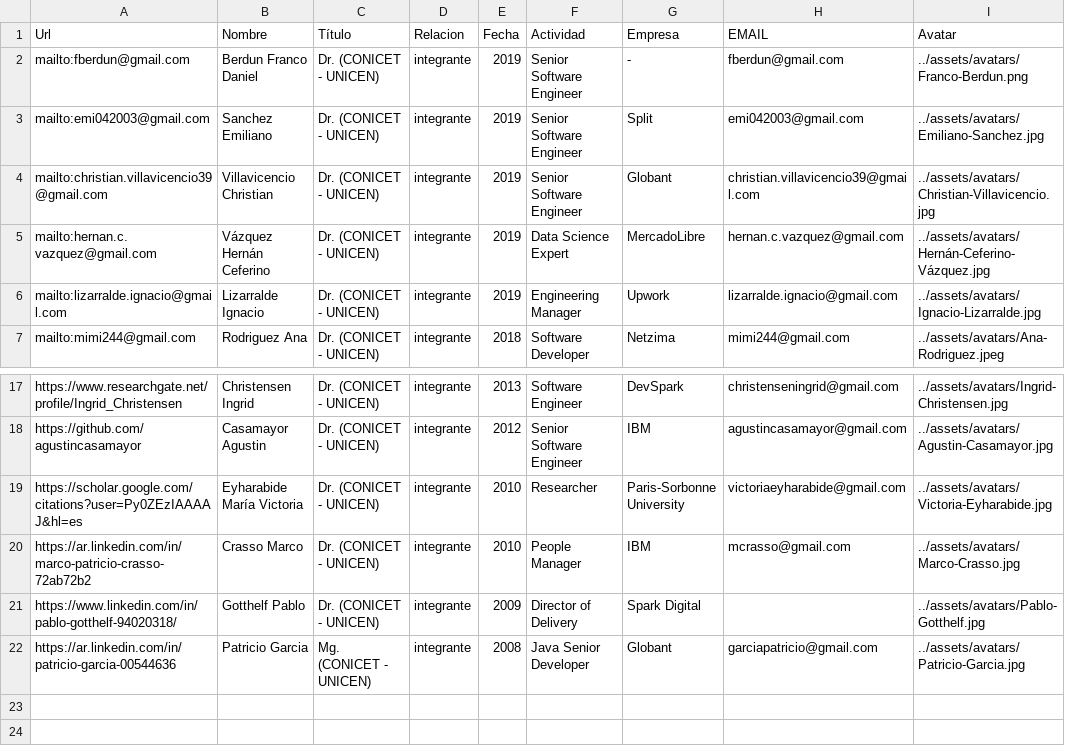
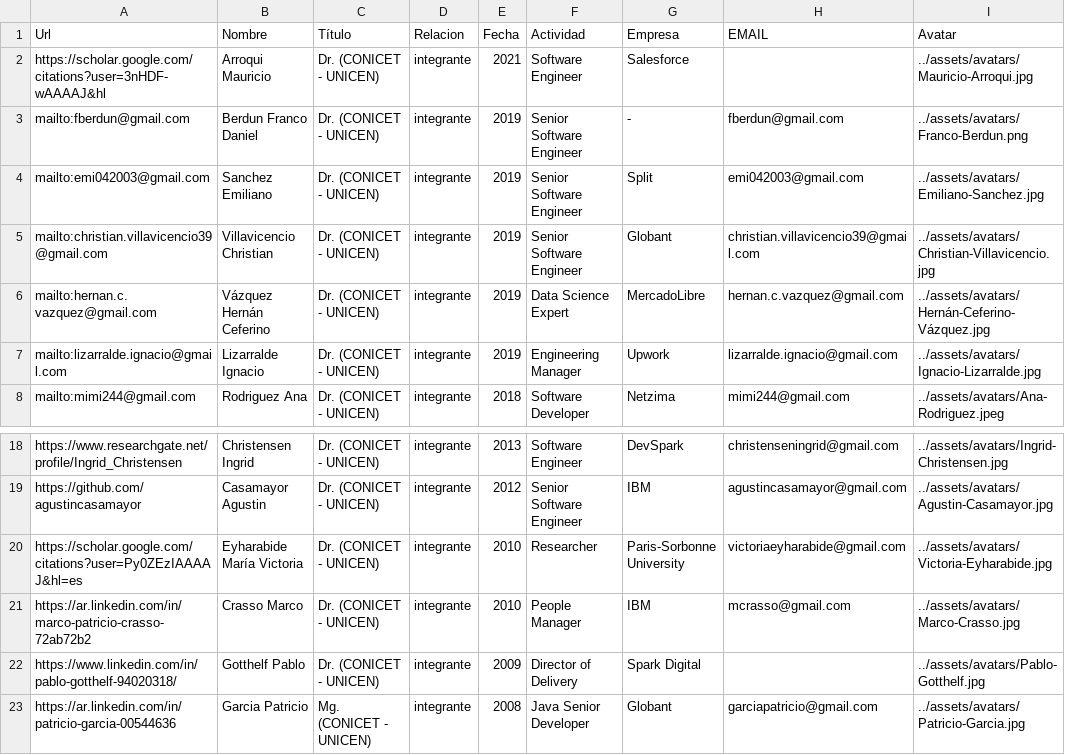
Before and after one commit to isistan-ue/isistan-web, a CSV file: _data/anteriores.csv, drawn as a sheet; only a part is shown, gaps mark what is left out.

```diff
--- a/_data/anteriores.csv
+++ b/_data/anteriores.csv
@@ -1,2 +1,3 @@
 Url,Nombre,Título,Relacion,Fecha,Actividad,Empresa,EMAIL,Avatar
+https://scholar.google.com/citations?user=3nHDF-wAAAAJ&hl,Arroqui Mauricio,Dr. (CONICET - UNICEN),integrante,2021,Software Engineer,Salesforce,,../assets/avatars/Mauricio-Arroqui.jpg
 mailto:fberdun@gmail.com,Berdun Franco Daniel,Dr. (CONICET - UNICEN),integrante,2019,Senior Software Engineer,-,fberdun@gmail.com,../assets/avatars/Franco-Berdun.png
@@ -21,2 +22,2 @@ https://ar.linkedin.com/in/marco-patricio-crasso-72ab72b2,Crasso Marco,Dr. (CONI
 https://www.linkedin.com/in/pablo-gotthelf-94020318/,Gotthelf Pablo,Dr. (CONICET - UNICEN),integrante,2009,Director of Delivery,Spark Digital,,../assets/avatars/Pablo-Gotthelf.jpg
-https://ar.linkedin.com/in/patricio-garcia-00544636,Patricio Garcia,Mg. (CONICET - UNICEN),integrante,2008,Java Senior Developer,Globant,garciapatricio@gmail.com,../assets/avatars/Patricio-Garcia.jpg
+https://ar.linkedin.com/in/patricio-garcia-00544636,Garcia Patricio,Mg. (CONICET - UNICEN),integrante,2008,Java Senior Developer,Globant,garciapatricio@gmail.com,../assets/avatars/Patricio-Garcia.jpg
```
Also changed, not shown: _data/personal.csv, 2 other files.
